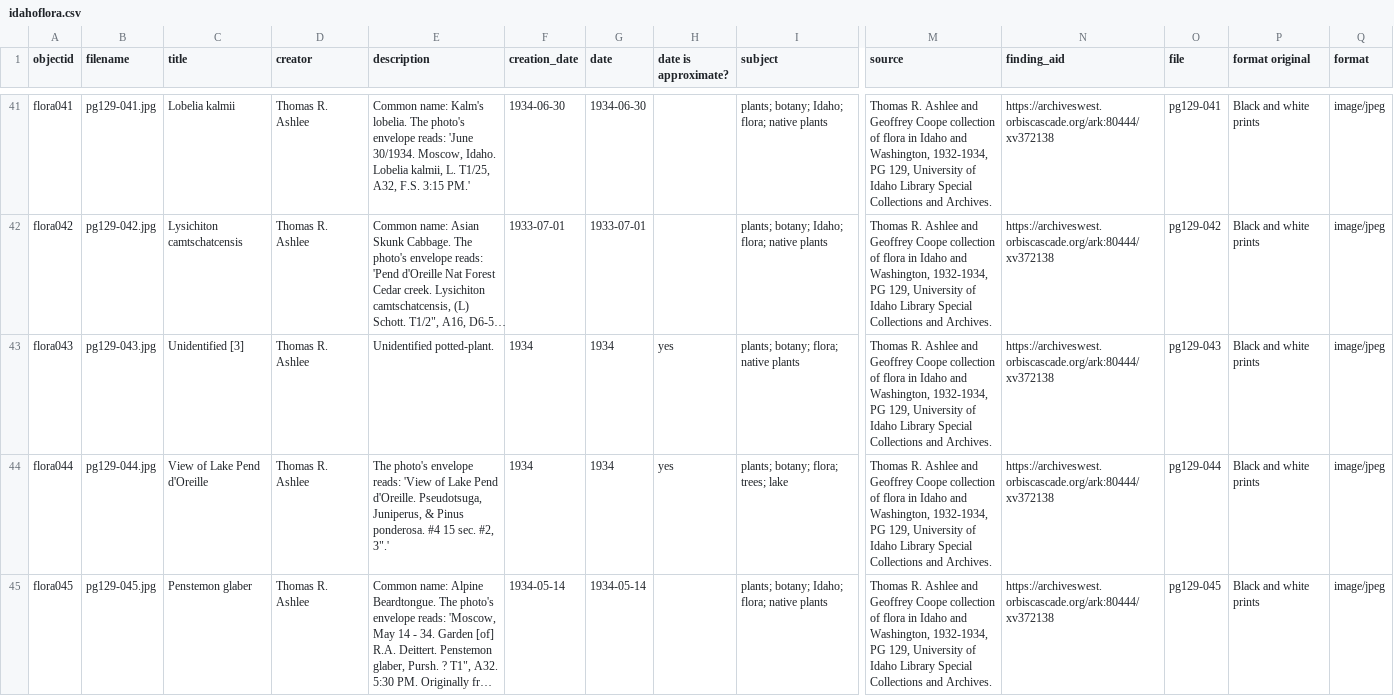
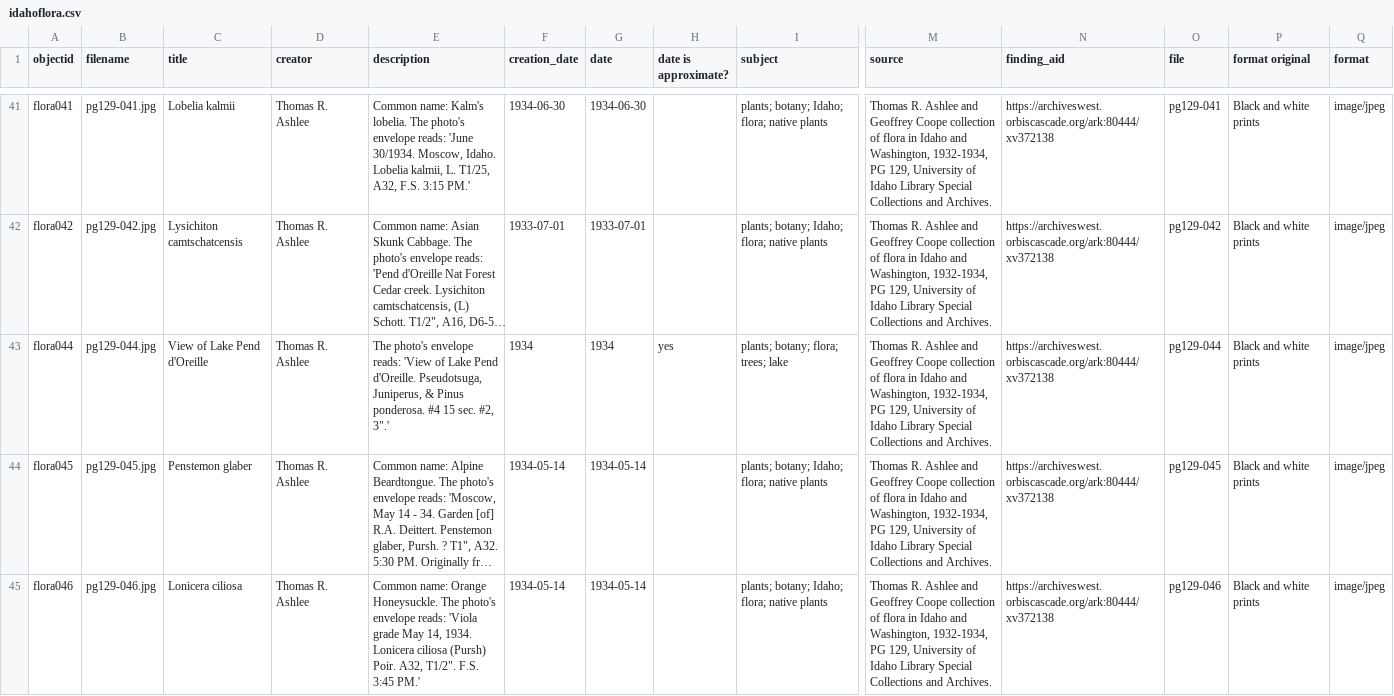
Before and after one commit to uidaholib/collectionbuilder-csv-template, a CSV file: _data/idahoflora.csv, drawn as a sheet; only a part is shown, gaps mark what is left out; the shorter side is filled out with more unchanged rows; long unchanged cells end in …; rows hold the shown columns only; the diff covers the shown part only; the diff names each change by its address in the sheet, - before the commit and + after, or states it on an @@ line.

Commit message:
updates to spreadsheet and about page

```diff
--- a/_data/idahoflora.csv
+++ b/_data/idahoflora.csv
-row 43: flora043 | pg129-043.jpg | Unidentified [3] | Thomas R. Ashlee | Unidentified potted-plant. | 1934 | 1934 | yes | plants; botany; flora; native plants | Thomas R. Ashlee and Geoffrey Coope collection of flora in Idaho and Washington, 1932-1934, PG 129, University of Idaho Library Special Collections and Archives. | https://archiveswest.orbiscascade.org/ark:80444/xv372138 | pg129-043 | Black and white prints | image/jpeg
```
Also changed, not shown: 1 removed row and 6 edited cells elsewhere in this file, 1 other file.
